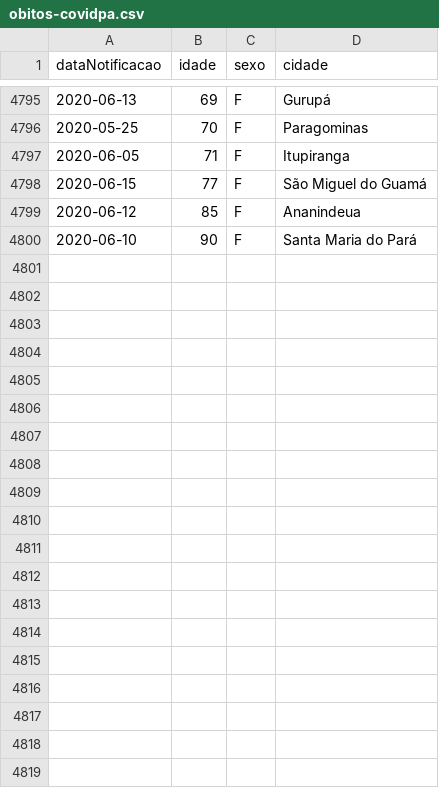
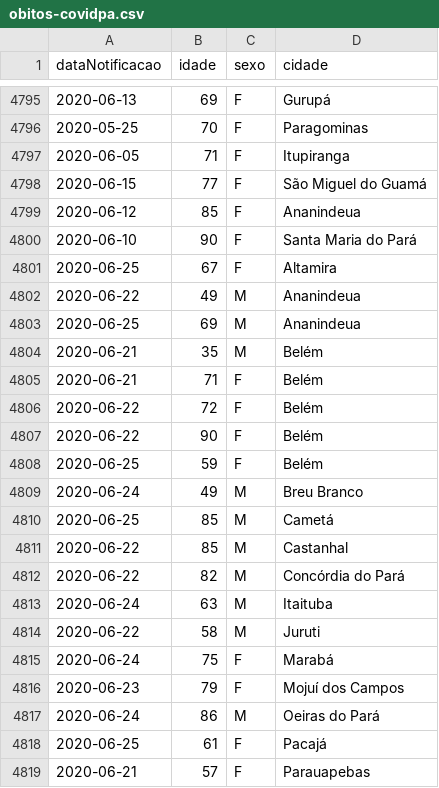
Before and after one commit to linocesar/covidpa, a CSV file: obitos-covidpa.csv, drawn as a sheet; only a part is shown, gaps mark what is left out; the diff covers the shown part only.

```diff
--- a/obitos-covidpa.csv
+++ b/obitos-covidpa.csv
@@ -4800 +4800,20 @@ dataNotificacao,idade,sexo,cidade
 2020-06-10,90,F,Santa Maria do Pará
+2020-06-25,67,F,Altamira
+2020-06-22,49,M,Ananindeua
+2020-06-25,69,M,Ananindeua
+2020-06-21,35,M,Belém
+2020-06-21,71,F,Belém
+2020-06-22,72,F,Belém
+2020-06-22,90,F,Belém
+2020-06-25,59,F,Belém
+2020-06-24,49,M,Breu Branco
+2020-06-25,85,M,Cametá
+2020-06-22,85,M,Castanhal
+2020-06-22,82,M,Concórdia do Pará
+2020-06-24,63,M,Itaituba
+2020-06-22,58,M,Juruti
+2020-06-24,75,F,Marabá
+2020-06-23,79,F,Mojuí dos Campos
+2020-06-24,86,M,Oeiras do Pará
+2020-06-25,61,F,Pacajá
+2020-06-21,57,F,Parauapebas
```
Also changed, not shown: 12 added rows elsewhere in this file, 1 other file.
